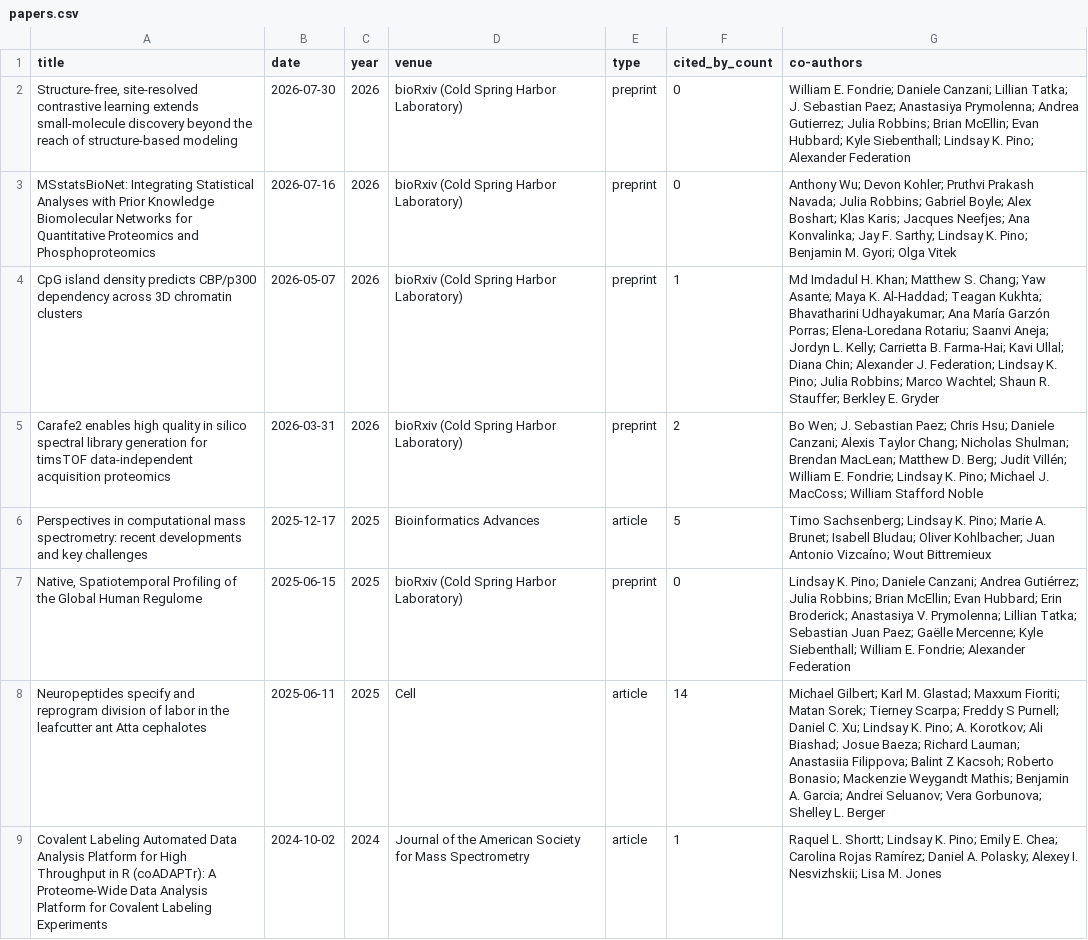
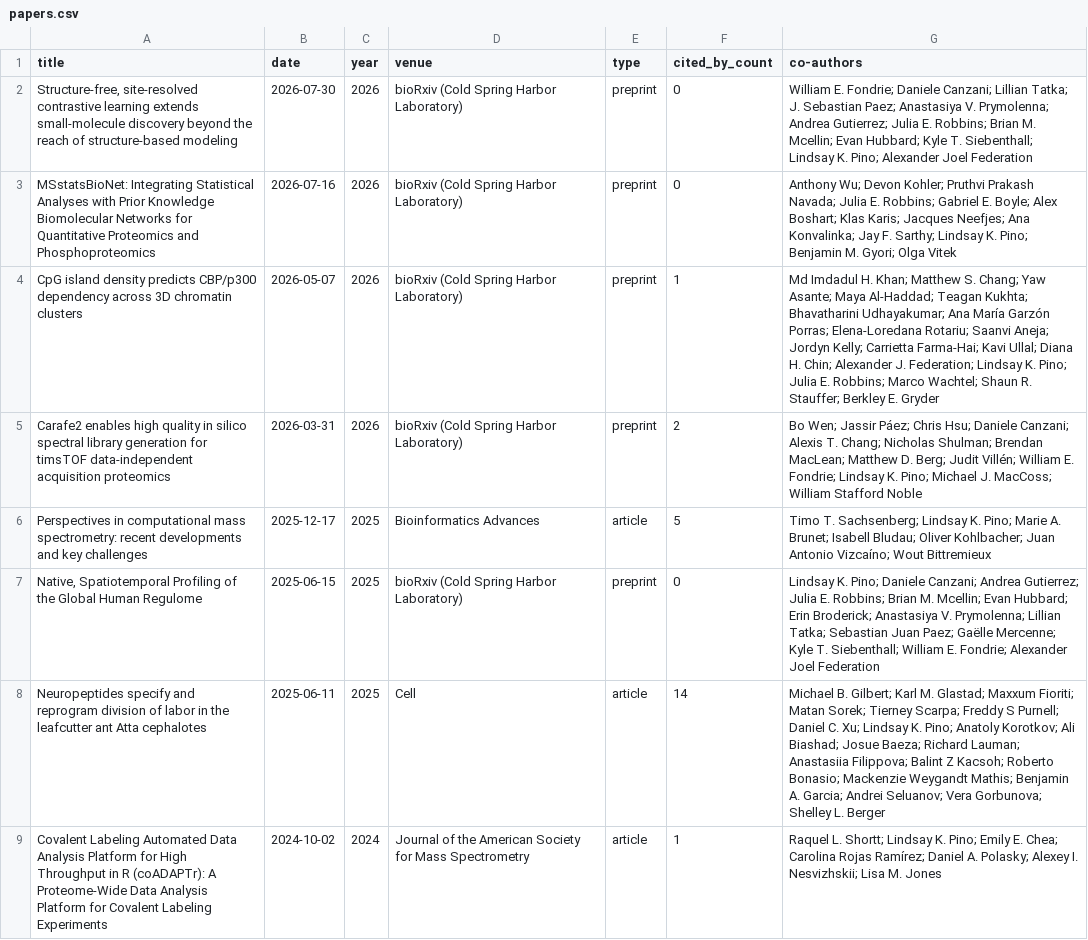
Before and after one commit to lindsaypino/MyPublications, a CSV file: papers.csv, drawn as a sheet; only a part is shown; the diff covers the shown part only; the diff names each change by its address in the sheet, - before the commit and + after, or states it on an @@ line.

```diff
--- a/papers.csv
+++ b/papers.csv
-G2 (co-authors): …Paez; Anastasiya Prymolenna; Andrea Gutierrez; Julia Robbins; Brian McEllin; Evan Hubbard; Kyle Siebenthall; Lindsay K. Pino; Alexander Federation
+G2 (co-authors): …Paez; Anastasiya V. Prymolenna; Andrea Gutierrez; Julia E. Robbins; Brian M. Mcellin; Evan Hubbard; Kyle T. Siebenthall; Lindsay K. Pino; Alexander Joel Federation
-G3 (co-authors): …Navada; Julia Robbins; Gabriel Boyle; Alex…
+G3 (co-authors): …Navada; Julia E. Robbins; Gabriel E. Boyle; Alex…
-G4 (co-authors): …Asante; Maya K. Al-Haddad; Teagan Kukhta; Bhavatharini Udhayakumar; Ana María Garzón Porras; Elena-Loredana Rotariu; Saanvi Aneja; Jordyn L. Kelly; Carrietta B. Farma-Hai; Kavi Ullal; Diana Chin; Alexander J. Federation; Lindsay K. Pino; Julia Robbins; Marco…
+G4 (co-authors): …Asante; Maya Al-Haddad; Teagan Kukhta; Bhavatharini Udhayakumar; Ana María Garzón Porras; Elena-Loredana Rotariu; Saanvi Aneja; Jordyn Kelly; Carrietta Farma-Hai; Kavi Ullal; Diana H. Chin; Alexander J. Federation; Lindsay K. Pino; Julia E. Robbins; Marco…
-G5 (co-authors): Bo Wen; J. Sebastian Paez; Chris Hsu; Daniele Canzani; Alexis Taylor Chang; Nicholas…
+G5 (co-authors): Bo Wen; Jassir Páez; Chris Hsu; Daniele Canzani; Alexis T. Chang; Nicholas…
-G6 (co-authors): Timo Sachsenberg; Lindsay…
+G6 (co-authors): Timo T. Sachsenberg; Lindsay…
-G7 (co-authors): …Canzani; Andrea Gutiérrez; Julia Robbins; Brian McEllin; Evan Hubbard; Erin Broderick; Anastasiya V. Prymolenna; Lillian Tatka; Sebastian Juan Paez; Gaëlle Mercenne; Kyle Siebenthall; William E. Fondrie; Alexander Federation
+G7 (co-authors): …Canzani; Andrea Gutierrez; Julia E. Robbins; Brian M. Mcellin; Evan Hubbard; Erin Broderick; Anastasiya V. Prymolenna; Lillian Tatka; Sebastian Juan Paez; Gaëlle Mercenne; Kyle T. Siebenthall; William E. Fondrie; Alexander Joel Federation
-G8 (co-authors): Michael Gilbert; Karl M. Glastad; Maxxum Fioriti; Matan Sorek; Tierney Scarpa; Freddy S Purnell; Daniel C. Xu; Lindsay K. Pino; A. Korotkov; Ali…
+G8 (co-authors): Michael B. Gilbert; Karl M. Glastad; Maxxum Fioriti; Matan Sorek; Tierney Scarpa; Freddy S Purnell; Daniel C. Xu; Lindsay K. Pino; Anatoly Korotkov; Ali…
```
Also changed, not shown: 1 added row and 20 edited cells elsewhere in this file, 1 other file.
